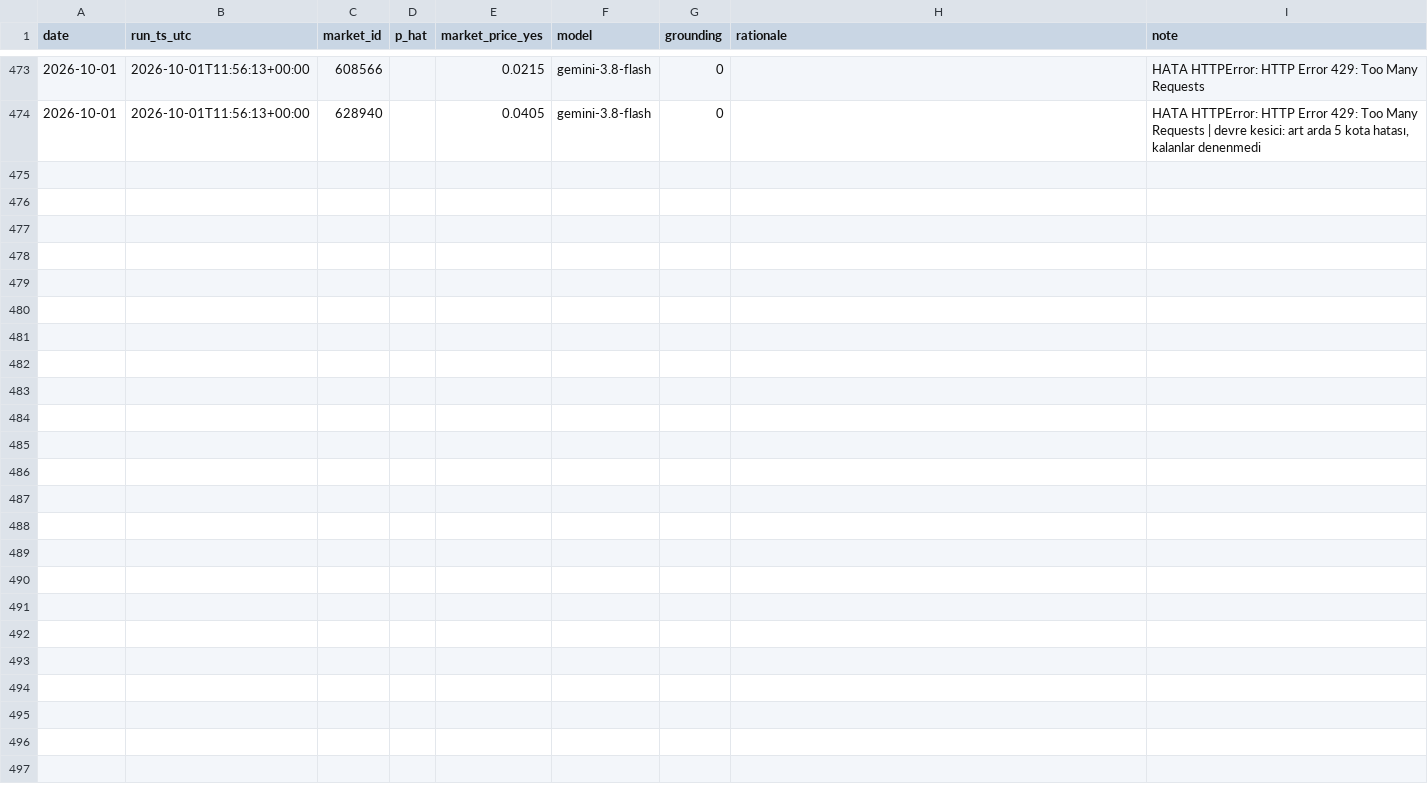
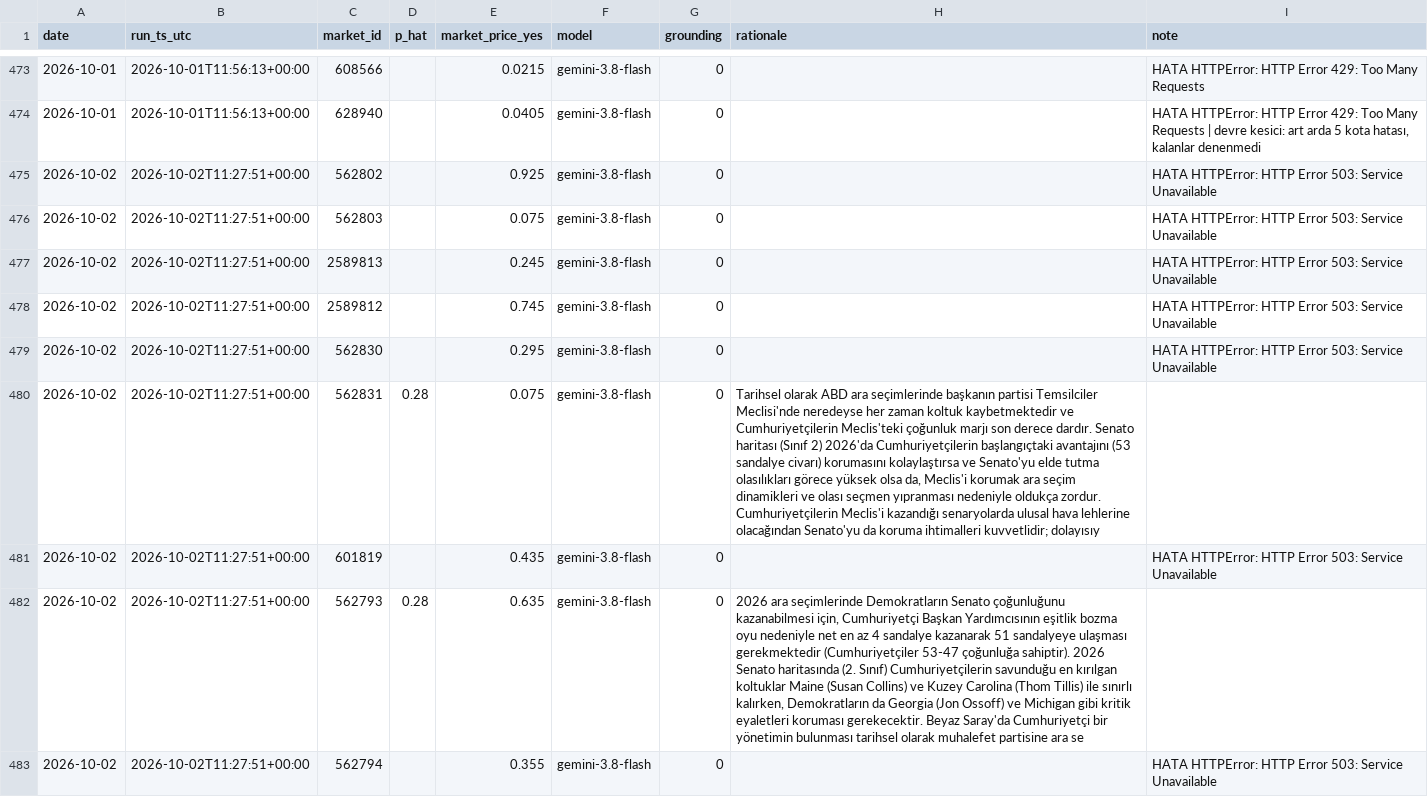
Before and after one commit to ptsertaccalbas-web/pm-deney, a CSV file: data/predictions.csv, drawn as a sheet; only a part is shown, gaps mark what is left out; the diff covers the shown part only; the diff names each change by its address in the sheet, - before the commit and + after, or states it on an @@ line.

```diff
--- a/data/predictions.csv
+++ b/data/predictions.csv
+row 475: 2026-10-02 | 2026-10-02T11:27:51+00:00 | 562802 |  | 0.925 | gemini-3.8-flash | 0 |  | HATA HTTPError: HTTP Error 503: Service Unavailable
+row 476: 2026-10-02 | 2026-10-02T11:27:51+00:00 | 562803 |  | 0.075 | gemini-3.8-flash | 0 |  | HATA HTTPError: HTTP Error 503: Service Unavailable
+row 477: 2026-10-02 | 2026-10-02T11:27:51+00:00 | 2589813 |  | 0.245 | gemini-3.8-flash | 0 |  | HATA HTTPError: HTTP Error 503: Service Unavailable
+row 478: 2026-10-02 | 2026-10-02T11:27:51+00:00 | 2589812 |  | 0.745 | gemini-3.8-flash | 0 |  | HATA HTTPError: HTTP Error 503: Service Unavailable
+row 479: 2026-10-02 | 2026-10-02T11:27:51+00:00 | 562830 |  | 0.295 | gemini-3.8-flash | 0 |  | HATA HTTPError: HTTP Error 503: Service Unavailable
+row 480: 2026-10-02 | 2026-10-02T11:27:51+00:00 | 562831 | 0.28 | 0.075 | gemini-3.8-flash | 0 | Tarihsel olarak ABD ara seçimlerinde başkanın partisi Temsilciler Meclisi'nde neredeyse her zaman koltuk kaybetmektedir ve Cumhuriyetçilerin Meclis'teki çoğunluk marjı son derece dardır. Senato haritası (Sınıf 2) 2026'da Cumhuriyetçilerin başlangıçtaki avantajını (53 sandalye civarı) korumasını kolaylaştırsa ve Senato'yu elde tutma olasılıkları görece yüksek olsa da, Meclis'i korumak ara seçim dinamikleri ve olası seçmen yıpranması nedeniyle oldukça zordur. Cumhuriyetçilerin Meclis'i kazandığı senaryolarda ulusal hava lehlerine olacağından Senato'yu da koruma ihtimalleri kuvvetlidir; dolayısıy
+row 481: 2026-10-02 | 2026-10-02T11:27:51+00:00 | 601819 |  | 0.435 | gemini-3.8-flash | 0 |  | HATA HTTPError: HTTP Error 503: Service Unavailable
+row 482: 2026-10-02 | 2026-10-02T11:27:51+00:00 | 562793 | 0.28 | 0.635 | gemini-3.8-flash | 0 | 2026 ara seçimlerinde Demokratların Senato çoğunluğunu kazanabilmesi için, Cumhuriyetçi Başkan Yardımcısının eşitlik bozma oyu nedeniyle net en az 4 sandalye kazanarak 51 sandalyeye ulaşması gerekmektedir (Cumhuriyetçiler 53-47 çoğunluğa sahiptir). 2026 Senato haritasında (2. Sınıf) Cumhuriyetçilerin savunduğu en kırılgan koltuklar Maine (Susan Collins) ve Kuzey Carolina (Thom Tillis) ile sınırlı kalırken, Demokratların da Georgia (Jon Ossoff) ve Michigan gibi kritik eyaletleri koruması gerekecektir. Beyaz Saray'da Cumhuriyetçi bir yönetimin bulunması tarihsel olarak muhalefet partisine ara se
+row 483: 2026-10-02 | 2026-10-02T11:27:51+00:00 | 562794 |  | 0.355 | gemini-3.8-flash | 0 |  | HATA HTTPError: HTTP Error 503: Service Unavailable
```
Also changed, not shown: 8 added rows elsewhere in this file, data/run_log.csv, 6 other files.
